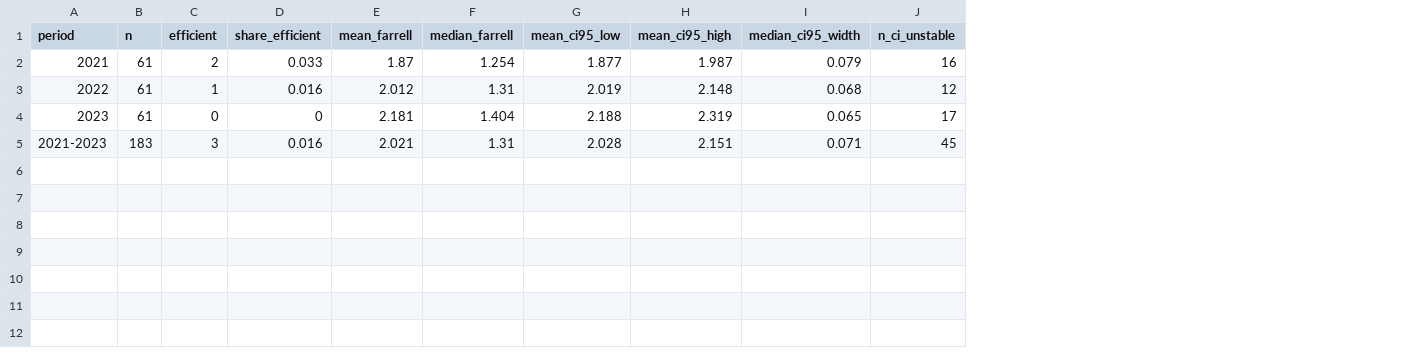
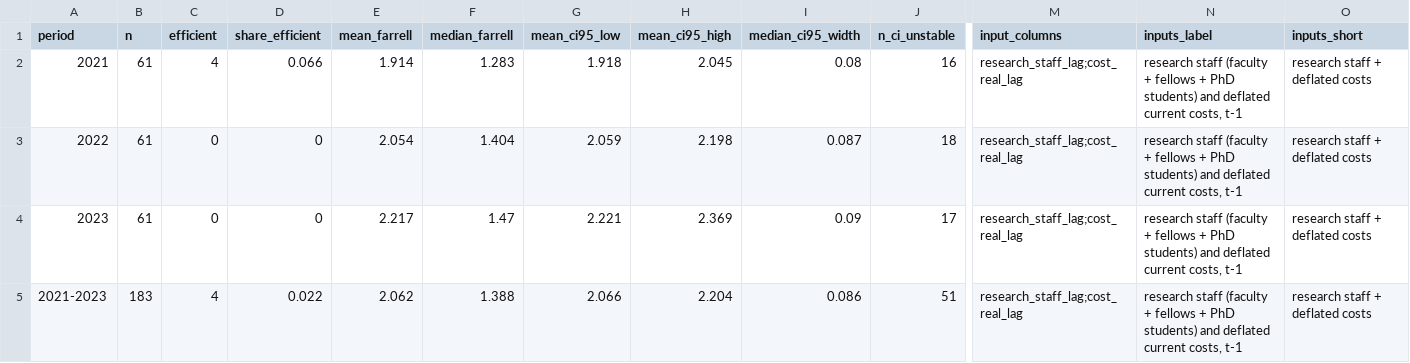
Before and after one commit to Steffcar77/PEA_GroupA, a CSV file: output/tables/table_12_efficiency_summary.csv, drawn as a sheet; only a part is shown, gaps mark what is left out; the diff names each change by its address in the sheet, - before the commit and + after, or states it on an @@ line.

```diff
--- a/output/tables/table_12_efficiency_summary.csv
+++ b/output/tables/table_12_efficiency_summary.csv
+column M (input_columns), rows 2-5: all research_staff_lag;cost_real_lag
+column N (inputs_label), rows 2-5: all research staff (faculty + fellows + PhD students) and deflated current costs, t-1
+column O (inputs_short), rows 2-5: all research staff + deflated costs
-C2 (efficient): 2
+C2 (efficient): 4
-D2 (share_efficient): 0.033
+D2 (share_efficient): 0.066
-E2 (mean_farrell): 1.87
+E2 (mean_farrell): 1.914
-F2 (median_farrell): 1.254
+F2 (median_farrell): 1.283
-G2 (mean_ci95_low): 1.877
+G2 (mean_ci95_low): 1.918
-H2 (mean_ci95_high): 1.987
+H2 (mean_ci95_high): 2.045
-I2 (median_ci95_width): 0.079
+I2 (median_ci95_width): 0.08
-C3 (efficient): 1
+C3 (efficient): 0
-D3 (share_efficient): 0.016
+D3 (share_efficient): 0
-E3 (mean_farrell): 2.012
+E3 (mean_farrell): 2.054
-F3 (median_farrell): 1.31
+F3 (median_farrell): 1.404
-G3 (mean_ci95_low): 2.019
+G3 (mean_ci95_low): 2.059
-H3 (mean_ci95_high): 2.148
+H3 (mean_ci95_high): 2.198
-I3 (median_ci95_width): 0.068
+I3 (median_ci95_width): 0.087
-J3 (n_ci_unstable): 12
+J3 (n_ci_unstable): 18
-E4 (mean_farrell): 2.181
+E4 (mean_farrell): 2.217
-F4 (median_farrell): 1.404
+F4 (median_farrell): 1.47
-G4 (mean_ci95_low): 2.188
+G4 (mean_ci95_low): 2.221
-H4 (mean_ci95_high): 2.319
+H4 (mean_ci95_high): 2.369
-I4 (median_ci95_width): 0.065
+I4 (median_ci95_width): 0.09
-C5 (efficient): 3
+C5 (efficient): 4
-D5 (share_efficient): 0.016
+D5 (share_efficient): 0.022
-E5 (mean_farrell): 2.021
+E5 (mean_farrell): 2.062
-F5 (median_farrell): 1.31
+F5 (median_farrell): 1.388
-G5 (mean_ci95_low): 2.028
+G5 (mean_ci95_low): 2.066
-H5 (mean_ci95_high): 2.151
+H5 (mean_ci95_high): 2.204
-I5 (median_ci95_width): 0.071
+I5 (median_ci95_width): 0.086
-J5 (n_ci_unstable): 45
+J5 (n_ci_unstable): 51
```
Also changed, not shown: output/tables/table_07_data_notes.csv, output/tables/table_10_ols_long.csv, 46 other files.
